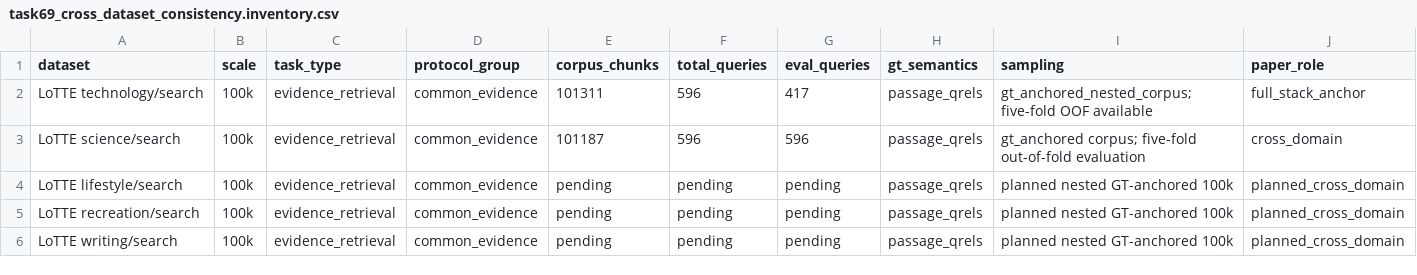
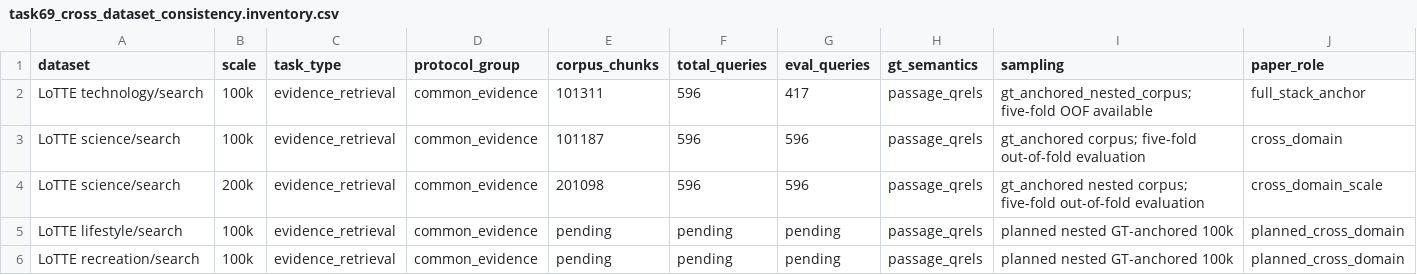
Before and after one commit to wolfhawkld/IntentWeight, a CSV file: paper/experiments/results/task69_cross_dataset_consistency.inventory.csv, drawn as a sheet; only a part is shown; the shorter side is filled out with more unchanged rows; rows hold the shown columns only; the diff names each change by its address in the sheet, - before the commit and + after, or states it on an @@ line.

```diff
--- a/paper/experiments/results/task69_cross_dataset_consistency.inventory.csv
+++ b/paper/experiments/results/task69_cross_dataset_consistency.inventory.csv
+row 4: LoTTE science/search | 200k | evidence_retrieval | common_evidence | 201098 | 596 | 596 | passage_qrels | gt_anchored nested corpus; five-fold out-of-fold evaluation | cross_domain_scale
```
Also changed, not shown: paper/experiments/results/task69_cross_dataset_consistency.coverage.csv, paper/experiments/results/task69_cross_dataset_consistency.missing.csv, 29 other files.
